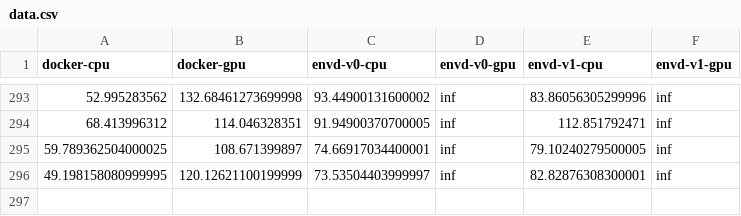
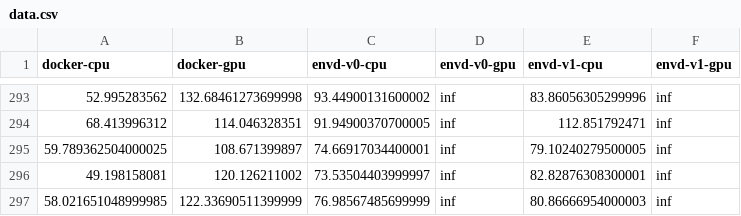
Before and after one commit to tensorchord/envd-nightly, a CSV file: data.csv, drawn as a sheet; only a part is shown, gaps mark what is left out.

Commit message:
CI: update benchmark data and image
Signed-off-by: github-actions-bot <github-actions-bot@users.noreply.github.com>

```diff
--- a/data.csv
+++ b/data.csv
@@ -295,2 +295,3 @@ docker-cpu,docker-gpu,envd-v0-cpu,envd-v0-gpu,envd-v1-cpu,envd-v1-gpu
 59.789362504000025,108.671399897,74.66917034400001,inf,79.10240279500005,inf
-49.198158080999995,120.12621100199999,73.53504403999997,inf,82.82876308300001,inf
+49.198158081,120.126211002,73.53504403999997,inf,82.82876308300001,inf
+58.021651048999985,122.33690511399999,76.98567485699999,inf,80.86666954000003,inf
```
Also changed, not shown: 1 other file.
